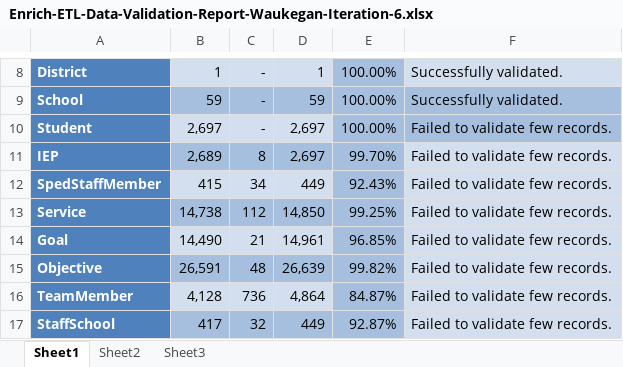
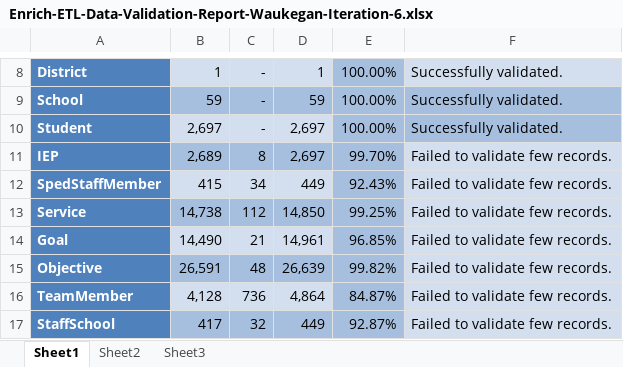
Before and after one commit to petergindhart/excent-to-enrich, an Excel workbook: docs/sped/validation reports/Waukegan/Enrich-ETL-Data-Validation-Report-Waukegan-Iteration-6.xlsx, sheet Sheet1, drawn as a sheet; only a part is shown, gaps mark what is left out; values as stored, in another font and other column widths than the file's, no borders; the diff names each change by its address in the sheet, - before the commit and + after, or states it on an @@ line.

```diff
--- a/docs/sped/validation reports/Waukegan/Enrich-ETL-Data-Validation-Report-Waukegan-Iteration-6.xlsx (sheet Sheet1)
+++ b/docs/sped/validation reports/Waukegan/Enrich-ETL-Data-Validation-Report-Waukegan-Iteration-6.xlsx (sheet Sheet1)
-F10: Failed to validate few records.
+F10: Successfully validated.
```
Also changed, not shown: docs/sped/validation reports/San Luis Valley/Enrich-ETL-Data-Validation-Report-San Luis Valley-Iteration-5.xlsx, docs/sped/validation reports/UtePassBOCHES/UtePassBoces SPED Data Validation Iteration - 9.xlsx, 42 other files.
